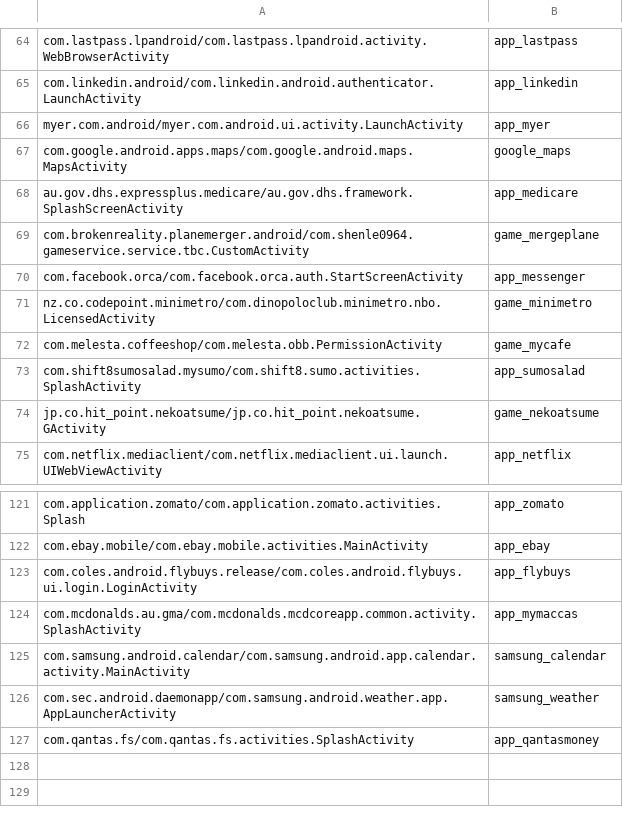
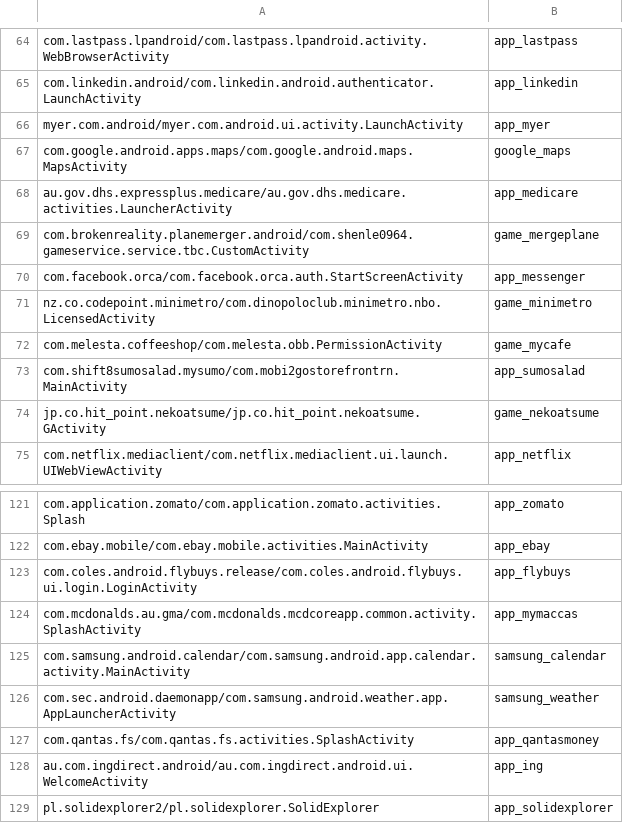
Before and after one commit to mxsshao/illium-icons, a CSV file: icon_source/components.csv, drawn as a sheet; only a part is shown, gaps mark what is left out.

```diff
--- a/icon_source/components.csv
+++ b/icon_source/components.csv
@@ -67,3 +67,3 @@ myer.com.android/myer.com.android.ui.activity.LaunchActivity,app_myer
 com.google.android.apps.maps/com.google.android.maps.MapsActivity,google_maps
-au.gov.dhs.expressplus.medicare/au.gov.dhs.framework.SplashScreenActivity,app_medicare
+au.gov.dhs.expressplus.medicare/au.gov.dhs.medicare.activities.LauncherActivity,app_medicare
 com.brokenreality.planemerger.android/com.shenle0964.gameservice.service.tbc.CustomActivity,game_mergeplane
@@ -72,3 +72,3 @@ nz.co.codepoint.minimetro/com.dinopoloclub.minimetro.nbo.LicensedActivity,game_m
 com.melesta.coffeeshop/com.melesta.obb.PermissionActivity,game_mycafe
-com.shift8sumosalad.mysumo/com.shift8.sumo.activities.SplashActivity,app_sumosalad
+com.shift8sumosalad.mysumo/com.mobi2gostorefrontrn.MainActivity,app_sumosalad
 jp.co.hit_point.nekoatsume/jp.co.hit_point.nekoatsume.GActivity,game_nekoatsume
@@ -127 +127,3 @@ com.sec.android.daemonapp/com.samsung.android.weather.app.AppLauncherActivity,sa
 com.qantas.fs/com.qantas.fs.activities.SplashActivity,app_qantasmoney
+au.com.ingdirect.android/au.com.ingdirect.android.ui.WelcomeActivity,app_ing
+pl.solidexplorer2/pl.solidexplorer.SolidExplorer,app_solidexplorer
```
Also changed, not shown: 7 other files.
